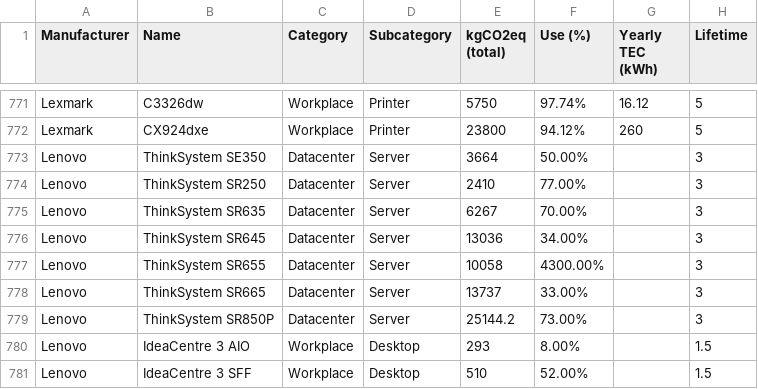
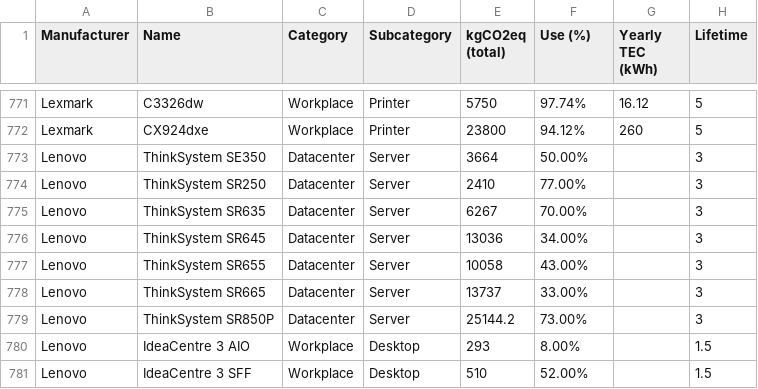
Before and after one commit to Boavizta/environmental-footprint-data, a CSV file: boavizta-data-us.csv, drawn as a sheet; only a part is shown, gaps mark what is left out; the diff names each change by its address in the sheet, - before the commit and + after, or states it on an @@ line.

Commit message:
correct wrong value on Lenovo SR655

```diff
--- a/boavizta-data-us.csv
+++ b/boavizta-data-us.csv
-F777 (Use (%)): 4300.00%
+F777 (Use (%)): 43.00%
```
Also changed, not shown: 1 other file.
